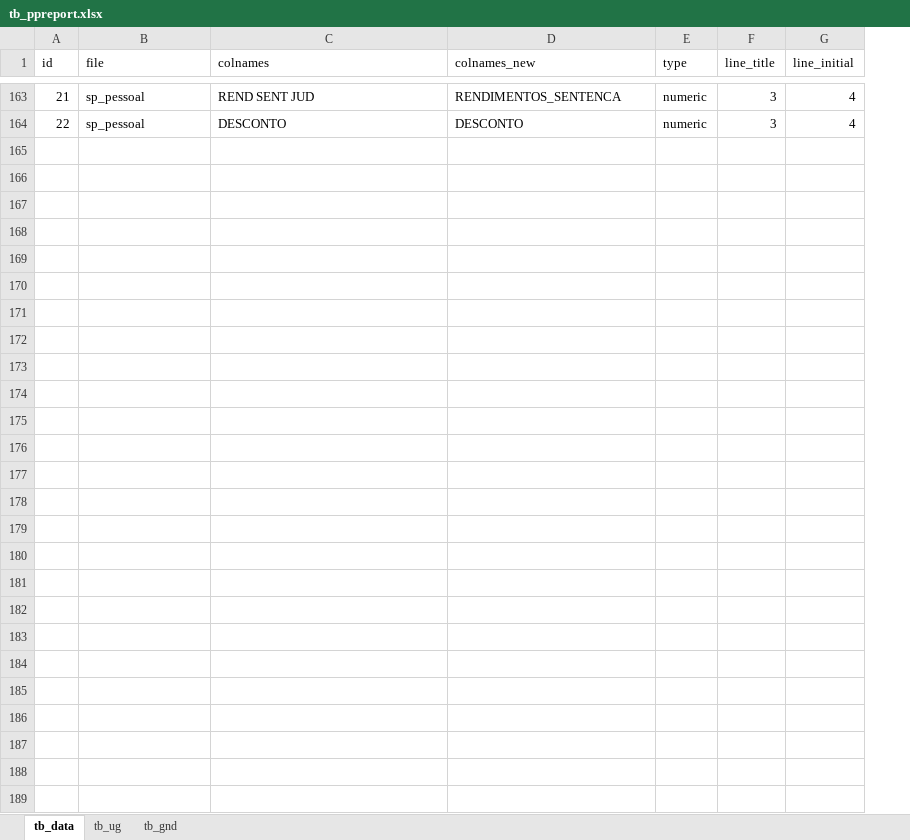
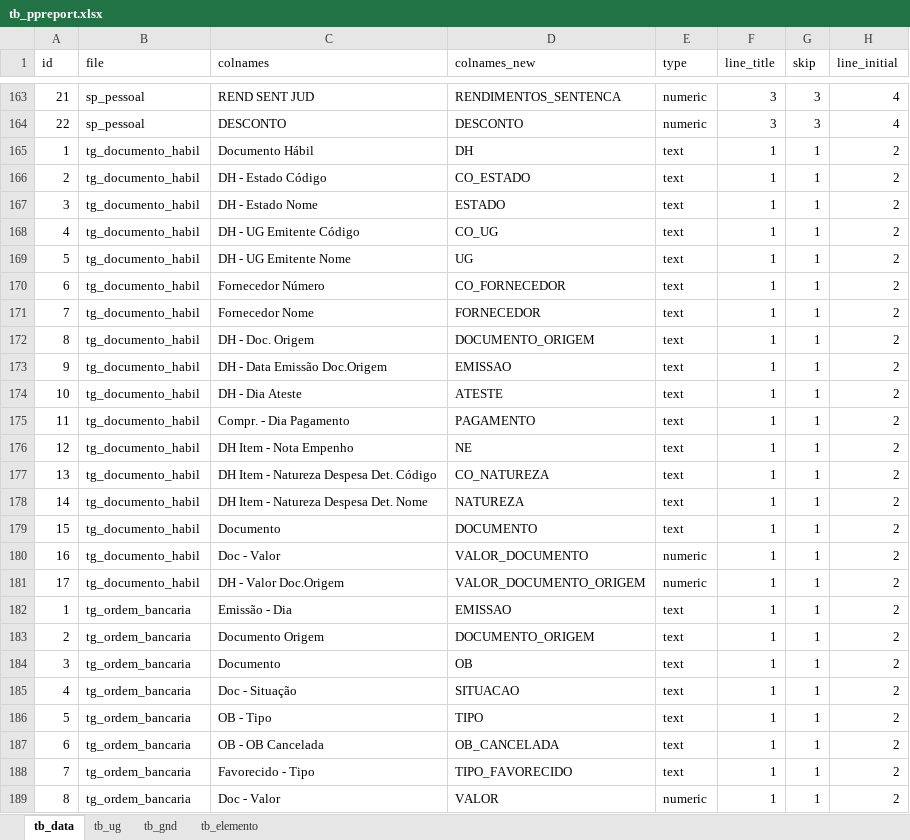
Before and after one commit to pompylio/ppreport, an Excel workbook: data-raw/tb_ppreport.xlsx, sheet tb_data, drawn as a sheet; only a part is shown, gaps mark what is left out; values as stored, in another font and other column widths than the file's, no borders; the diff names each change by its address in the sheet, - before the commit and + after, or states it on an @@ line.

```diff
--- a/data-raw/tb_ppreport.xlsx (sheet tb_data)
+++ b/data-raw/tb_ppreport.xlsx (sheet tb_data)
+sheet tab: tb_elemento
+column G (skip), rows 163-164: 3 | 3
+row 165: 1 | tg_documento_habil | Documento Hábil | DH | text | 1 | 1 | 2
+row 166: 2 | tg_documento_habil | DH - Estado Código | CO_ESTADO | text | 1 | 1 | 2
+row 167: 3 | tg_documento_habil | DH - Estado Nome | ESTADO | text | 1 | 1 | 2
+row 168: 4 | tg_documento_habil | DH - UG Emitente Código | CO_UG | text | 1 | 1 | 2
+row 169: 5 | tg_documento_habil | DH - UG Emitente Nome | UG | text | 1 | 1 | 2
+row 170: 6 | tg_documento_habil | Fornecedor Número | CO_FORNECEDOR | text | 1 | 1 | 2
+row 171: 7 | tg_documento_habil | Fornecedor Nome | FORNECEDOR | text | 1 | 1 | 2
+row 172: 8 | tg_documento_habil | DH - Doc. Origem | DOCUMENTO_ORIGEM | text | 1 | 1 | 2
+row 173: 9 | tg_documento_habil | DH - Data Emissão Doc.Origem | EMISSAO | text | 1 | 1 | 2
+row 174: 10 | tg_documento_habil | DH - Dia Ateste | ATESTE | text | 1 | 1 | 2
+row 175: 11 | tg_documento_habil | Compr. - Dia Pagamento | PAGAMENTO | text | 1 | 1 | 2
+row 176: 12 | tg_documento_habil | DH Item - Nota Empenho | NE | text | 1 | 1 | 2
+row 177: 13 | tg_documento_habil | DH Item - Natureza Despesa Det. Código | CO_NATUREZA | text | 1 | 1 | 2
+row 178: 14 | tg_documento_habil | DH Item - Natureza Despesa Det. Nome | NATUREZA | text | 1 | 1 | 2
+row 179: 15 | tg_documento_habil | Documento | DOCUMENTO | text | 1 | 1 | 2
+row 180: 16 | tg_documento_habil | Doc - Valor | VALOR_DOCUMENTO | numeric | 1 | 1 | 2
+row 181: 17 | tg_documento_habil | DH - Valor Doc.Origem | VALOR_DOCUMENTO_ORIGEM | numeric | 1 | 1 | 2
+row 182: 1 | tg_ordem_bancaria | Emissão - Dia | EMISSAO | text | 1 | 1 | 2
+row 183: 2 | tg_ordem_bancaria | Documento Origem | DOCUMENTO_ORIGEM | text | 1 | 1 | 2
+row 184: 3 | tg_ordem_bancaria | Documento | OB | text | 1 | 1 | 2
+row 185: 4 | tg_ordem_bancaria | Doc - Situação | SITUACAO | text | 1 | 1 | 2
+row 186: 5 | tg_ordem_bancaria | OB - Tipo | TIPO | text | 1 | 1 | 2
+row 187: 6 | tg_ordem_bancaria | OB - OB Cancelada | OB_CANCELADA | text | 1 | 1 | 2
+row 188: 7 | tg_ordem_bancaria | Favorecido - Tipo | TIPO_FAVORECIDO | text | 1 | 1 | 2
+row 189: 8 | tg_ordem_bancaria | Doc - Valor | VALOR | numeric | 1 | 1 | 2
```
Also changed, not shown: 17 other files.
